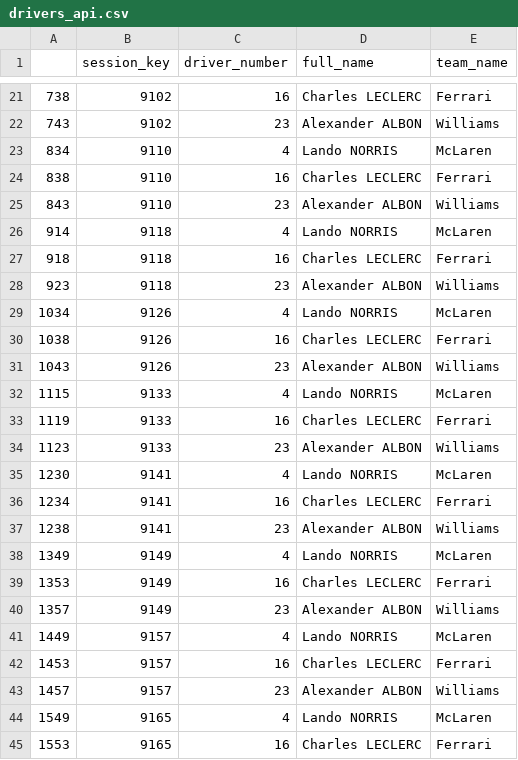
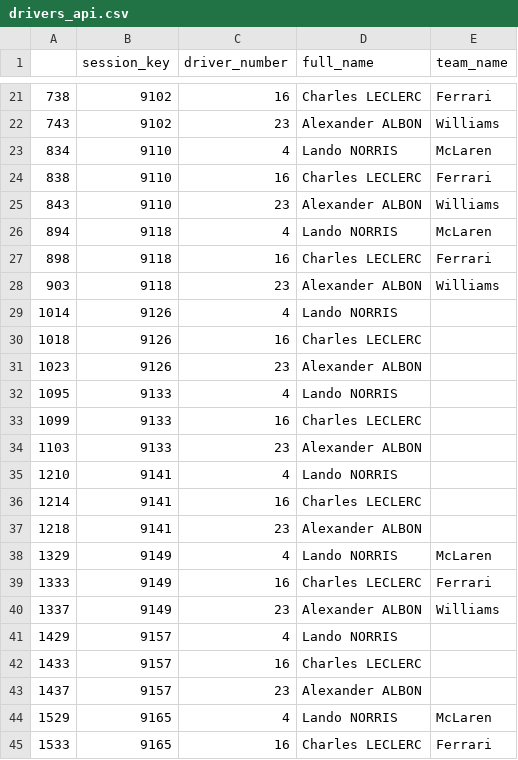
Before and after one commit to JakeWard91/F1_vs_Environment, a CSV file: data/drivers_api.csv, drawn as a sheet; only a part is shown, gaps mark what is left out; the diff covers the shown part only.

```diff
--- a/data/drivers_api.csv
+++ b/data/drivers_api.csv
@@ -25,21 +25,21 @@
 843,9110,23,Alexander ALBON,Williams
-914,9118,4,Lando NORRIS,McLaren
-918,9118,16,Charles LECLERC,Ferrari
-923,9118,23,Alexander ALBON,Williams
-1034,9126,4,Lando NORRIS,McLaren
-1038,9126,16,Charles LECLERC,Ferrari
-1043,9126,23,Alexander ALBON,Williams
-1115,9133,4,Lando NORRIS,McLaren
-1119,9133,16,Charles LECLERC,Ferrari
-1123,9133,23,Alexander ALBON,Williams
-1230,9141,4,Lando NORRIS,McLaren
-1234,9141,16,Charles LECLERC,Ferrari
-1238,9141,23,Alexander ALBON,Williams
-1349,9149,4,Lando NORRIS,McLaren
-1353,9149,16,Charles LECLERC,Ferrari
-1357,9149,23,Alexander ALBON,Williams
-1449,9157,4,Lando NORRIS,McLaren
-1453,9157,16,Charles LECLERC,Ferrari
-1457,9157,23,Alexander ALBON,Williams
-1549,9165,4,Lando NORRIS,McLaren
-1553,9165,16,Charles LECLERC,Ferrari
+894,9118,4,Lando NORRIS,McLaren
+898,9118,16,Charles LECLERC,Ferrari
+903,9118,23,Alexander ALBON,Williams
+1014,9126,4,Lando NORRIS,
+1018,9126,16,Charles LECLERC,
+1023,9126,23,Alexander ALBON,
+1095,9133,4,Lando NORRIS,
+1099,9133,16,Charles LECLERC,
+1103,9133,23,Alexander ALBON,
+1210,9141,4,Lando NORRIS,
+1214,9141,16,Charles LECLERC,
+1218,9141,23,Alexander ALBON,
+1329,9149,4,Lando NORRIS,McLaren
+1333,9149,16,Charles LECLERC,Ferrari
+1337,9149,23,Alexander ALBON,Williams
+1429,9157,4,Lando NORRIS,
+1433,9157,16,Charles LECLERC,
+1437,9157,23,Alexander ALBON,
+1529,9165,4,Lando NORRIS,McLaren
+1533,9165,16,Charles LECLERC,Ferrari
```
Also changed, not shown: 103 edited cells elsewhere in this file, data/laps_albon_api.csv, data/laps_leclerc_api.csv, 8 other files.
